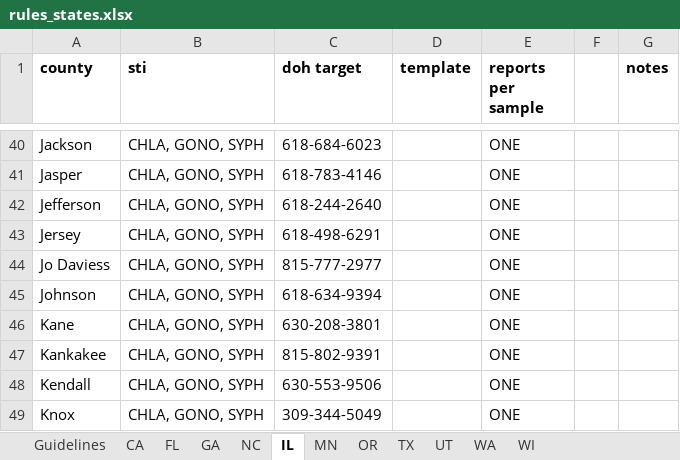
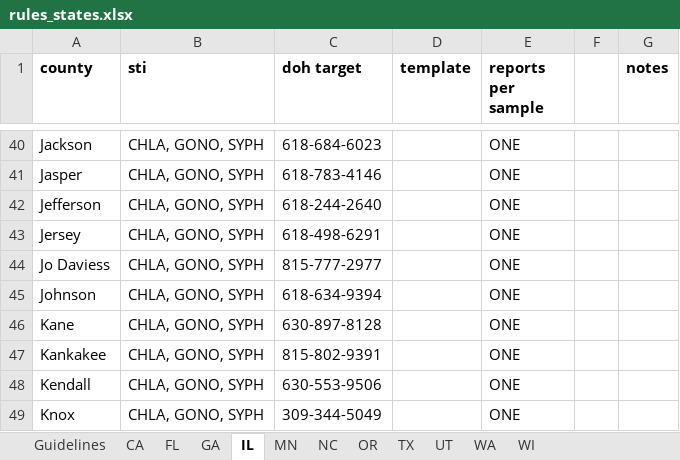
Before and after one commit to usbtl/sti-rules, an Excel workbook: rules/rules_states.xlsx, sheet IL, drawn as a sheet; only a part is shown, gaps mark what is left out; values as stored, in another font and other column widths than the file's, no borders; the diff names each change by its address in the sheet, - before the commit and + after, or states it on an @@ line.

Commit message:
Update Kane county IL

```diff
--- a/rules/rules_states.xlsx (sheet IL)
+++ b/rules/rules_states.xlsx (sheet IL)
@@ sheet tab order changed: Guidelines | CA | FL | GA | IL | MN | NC | OR | TX | UT | WA | WI @@
-C46 (doh target): 630-208-3801
+C46 (doh target): 630-897-8128
```
